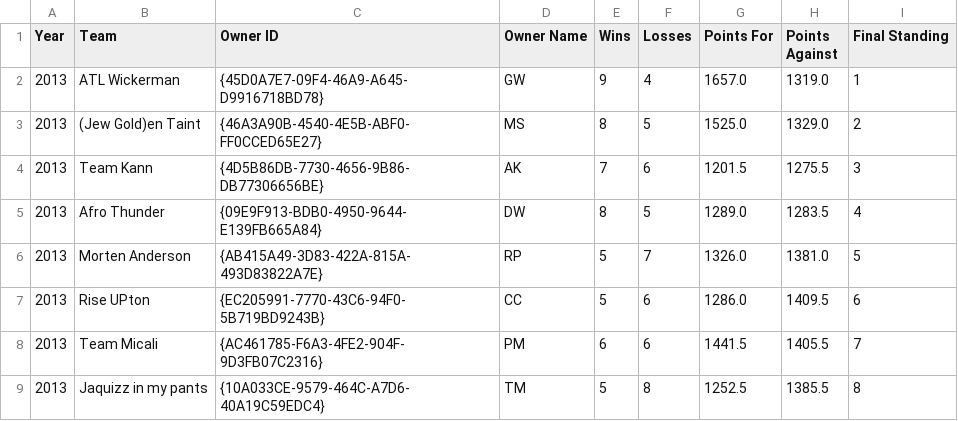
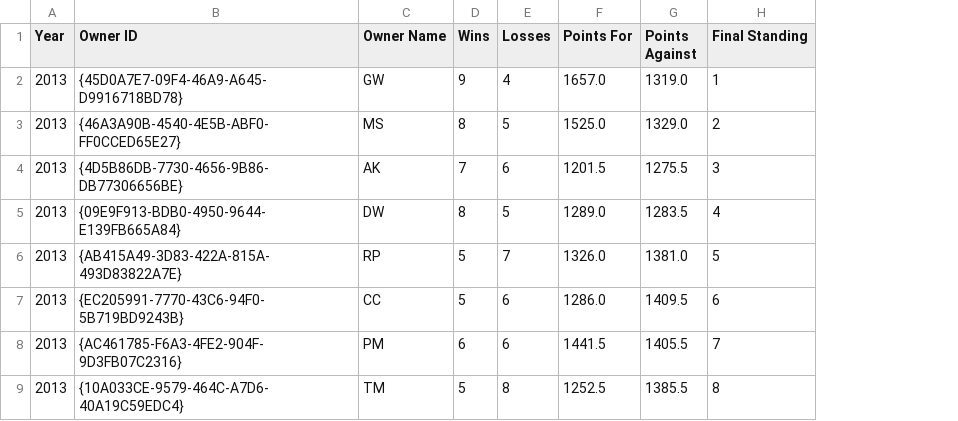
Before and after one commit to mswerli/who-dat-history, a CSV file: league_history.csv, drawn as a sheet; only a part is shown; the diff names each change by its address in the sheet, - before the commit and + after, or states it on an @@ line.

```diff
--- a/league_history.csv
+++ b/league_history.csv
-column B (Team), rows 2-9: ATL Wickerman | (Jew Gold)en Taint | Team Kann | Afro Thunder | Morten Anderson | Rise UPton | Team Micali | Jaquizz in my pants
```
Also changed, not shown: 2 other files.
